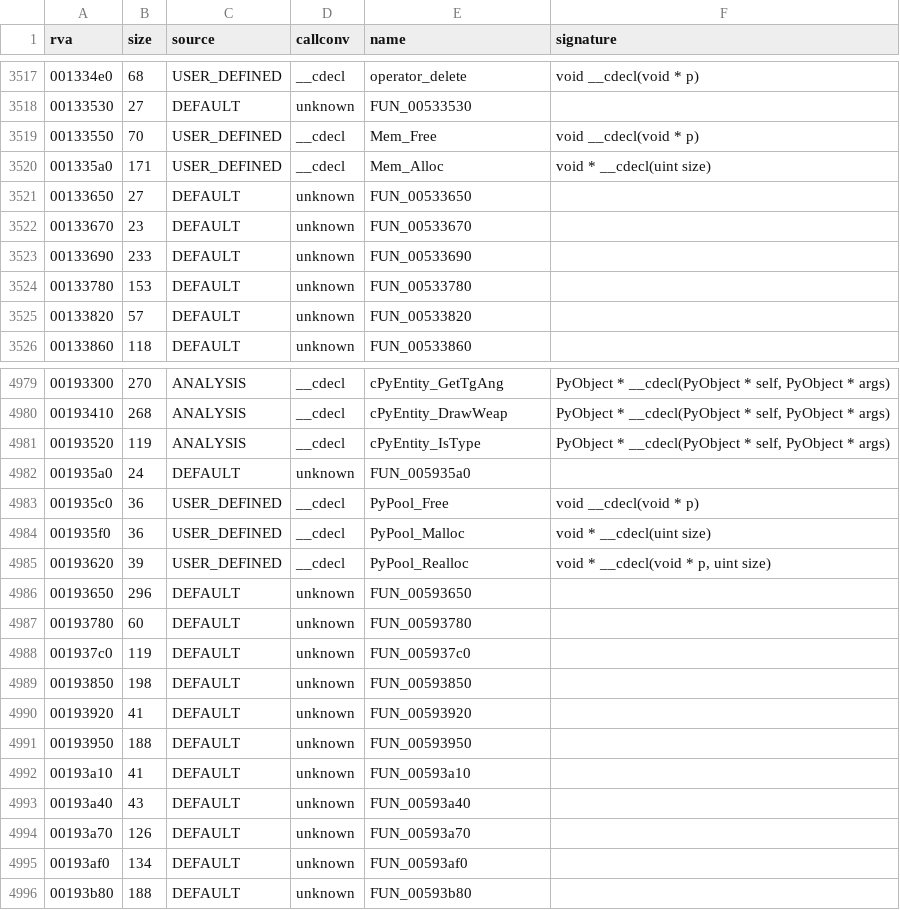
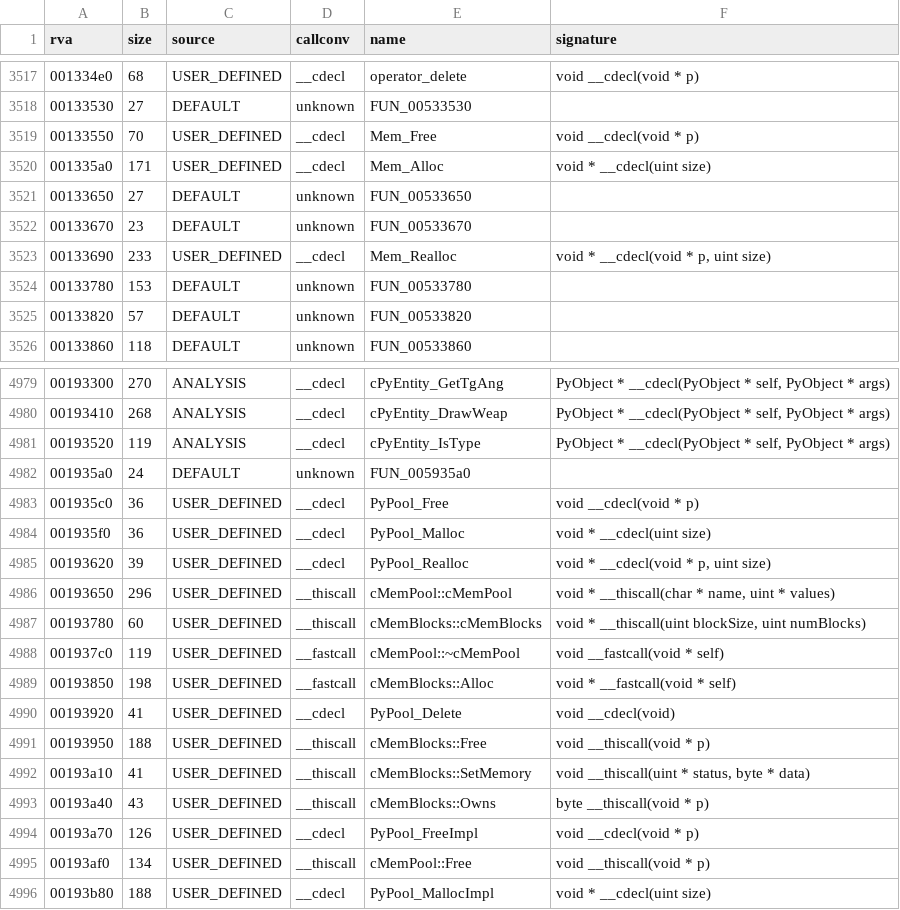
Before and after one commit to Blackwolf1337/scrapland, a TSV file: symbols/functions.tsv, drawn as a sheet; only a part is shown, gaps mark what is left out; the diff covers the shown part only.

Commit message:
Python block pools in C
PyInterface/pymempool.cpp: cMemPool with 32 classes of 4 to 128 byte
blocks (cMemBlocks, a status bit per block) in one Mem_Alloc block, the
"Python" pool made on first use, and the entry points PyPool_Malloc,
Realloc and Free with the Python memory statistics. 19 functions. The
pool usage from the native PrintMemBlockData is identical in both runs,
1461 menu and 635 level checks match.

```diff
--- a/symbols/functions.tsv
+++ b/symbols/functions.tsv
@@ -3522,3 +3522,3 @@ rva	size	source	callconv	name	signature
 00133670	23	DEFAULT	unknown	FUN_00533670	
-00133690	233	DEFAULT	unknown	FUN_00533690	
+00133690	233	USER_DEFINED	__cdecl	Mem_Realloc	void * __cdecl(void * p, uint size)
 00133780	153	DEFAULT	unknown	FUN_00533780	
@@ -4985,12 +4985,12 @@ rva	size	source	callconv	name	signature
 00193620	39	USER_DEFINED	__cdecl	PyPool_Realloc	void * __cdecl(void * p, uint size)
-00193650	296	DEFAULT	unknown	FUN_00593650	
-00193780	60	DEFAULT	unknown	FUN_00593780	
-001937c0	119	DEFAULT	unknown	FUN_005937c0	
-00193850	198	DEFAULT	unknown	FUN_00593850	
-00193920	41	DEFAULT	unknown	FUN_00593920	
-00193950	188	DEFAULT	unknown	FUN_00593950	
-00193a10	41	DEFAULT	unknown	FUN_00593a10	
-00193a40	43	DEFAULT	unknown	FUN_00593a40	
-00193a70	126	DEFAULT	unknown	FUN_00593a70	
-00193af0	134	DEFAULT	unknown	FUN_00593af0	
-00193b80	188	DEFAULT	unknown	FUN_00593b80	
+00193650	296	USER_DEFINED	__thiscall	cMemPool::cMemPool	void * __thiscall(char * name, uint * values)
+00193780	60	USER_DEFINED	__thiscall	cMemBlocks::cMemBlocks	void * __thiscall(uint blockSize, uint numBlocks)
+001937c0	119	USER_DEFINED	__fastcall	cMemPool::~cMemPool	void __fastcall(void * self)
+00193850	198	USER_DEFINED	__fastcall	cMemBlocks::Alloc	void * __fastcall(void * self)
+00193920	41	USER_DEFINED	__cdecl	PyPool_Delete	void __cdecl(void)
+00193950	188	USER_DEFINED	__thiscall	cMemBlocks::Free	void __thiscall(void * p)
+00193a10	41	USER_DEFINED	__thiscall	cMemBlocks::SetMemory	void __thiscall(uint * status, byte * data)
+00193a40	43	USER_DEFINED	__thiscall	cMemBlocks::Owns	byte __thiscall(void * p)
+00193a70	126	USER_DEFINED	__cdecl	PyPool_FreeImpl	void __cdecl(void * p)
+00193af0	134	USER_DEFINED	__thiscall	cMemPool::Free	void __thiscall(void * p)
+00193b80	188	USER_DEFINED	__cdecl	PyPool_MallocImpl	void * __cdecl(uint size)
```
Also changed, not shown: 20 edited cells elsewhere in this file, symbols/globals.tsv, 5 other files.
